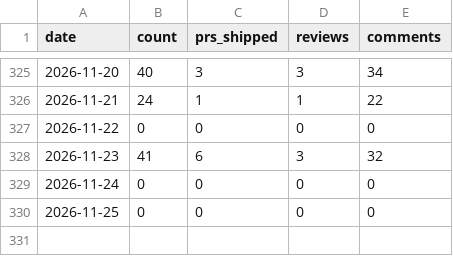
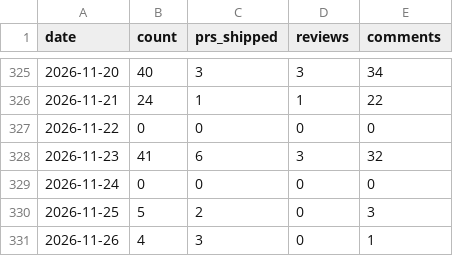
Before and after one commit to MrMarciaOng/github-contribution-chart, a CSV file: output/github-contributions-ytd.csv, drawn as a sheet; only a part is shown, gaps mark what is left out.

```diff
--- a/output/github-contributions-ytd.csv
+++ b/output/github-contributions-ytd.csv
@@ -329,2 +329,3 @@ date,count,prs_shipped,reviews,comments
 2026-11-24,0,0,0,0
-2026-11-25,0,0,0,0
+2026-11-25,5,2,0,3
+2026-11-26,4,3,0,1
```
Also changed, not shown: output/github-activity.csv, output/github-commits-ytd.csv, 17 other files.
